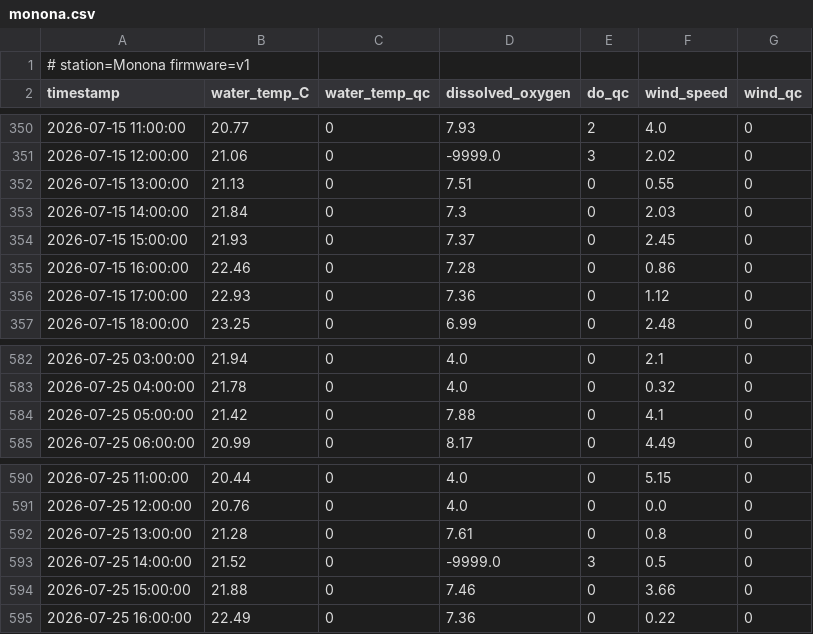
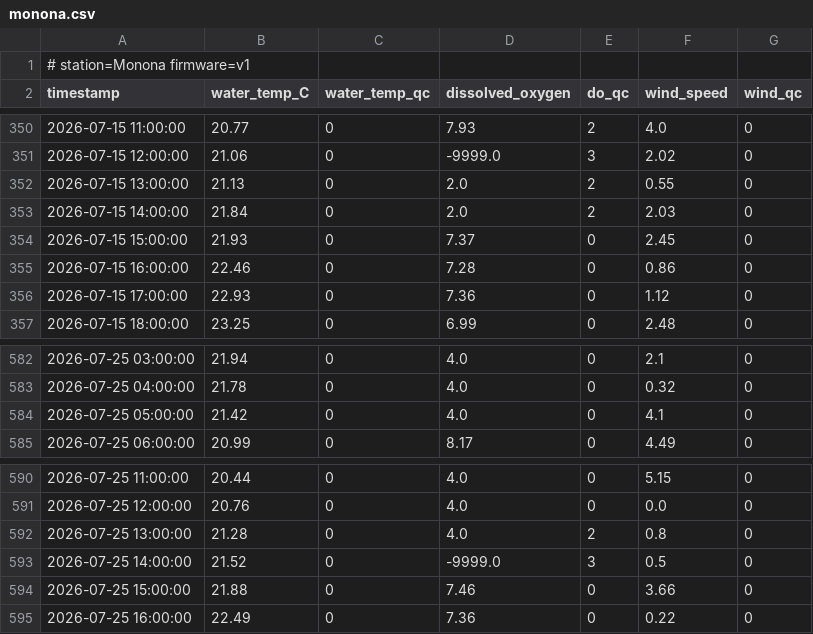
Before and after one commit to yuteshvishnu/agentic-memory-continual-learning, a CSV file: task1_data_and_tasks/data/monona.csv, drawn as a sheet; only a part is shown, gaps mark what is left out.

```diff
--- a/task1_data_and_tasks/data/monona.csv
+++ b/task1_data_and_tasks/data/monona.csv
@@ -351,4 +351,4 @@ timestamp,water_temp_C,water_temp_qc,dissolved_oxygen,do_qc,wind_speed,wind_qc
 2026-07-15 12:00:00,21.06,0,-9999.0,3,2.02,0
-2026-07-15 13:00:00,21.13,0,7.51,0,0.55,0
-2026-07-15 14:00:00,21.84,0,7.3,0,2.03,0
+2026-07-15 13:00:00,21.13,0,2.0,2,0.55,0
+2026-07-15 14:00:00,21.84,0,2.0,2,2.03,0
 2026-07-15 15:00:00,21.93,0,7.37,0,2.45,0
@@ -583,3 +583,3 @@ timestamp,water_temp_C,water_temp_qc,dissolved_oxygen,do_qc,wind_speed,wind_qc
 2026-07-25 04:00:00,21.78,0,4.0,0,0.32,0
-2026-07-25 05:00:00,21.42,0,7.88,0,4.1,0
+2026-07-25 05:00:00,21.42,0,4.0,0,4.1,0
 2026-07-25 06:00:00,20.99,0,8.17,0,4.49,0
@@ -591,3 +591,3 @@ timestamp,water_temp_C,water_temp_qc,dissolved_oxygen,do_qc,wind_speed,wind_qc
 2026-07-25 12:00:00,20.76,0,4.0,0,0.0,0
-2026-07-25 13:00:00,21.28,0,7.61,0,0.8,0
+2026-07-25 13:00:00,21.28,0,4.0,2,0.8,0
 2026-07-25 14:00:00,21.52,0,-9999.0,3,0.5,0
```
Also changed, not shown: task1_data_and_tasks/data/mendota.csv, 4 other files.
